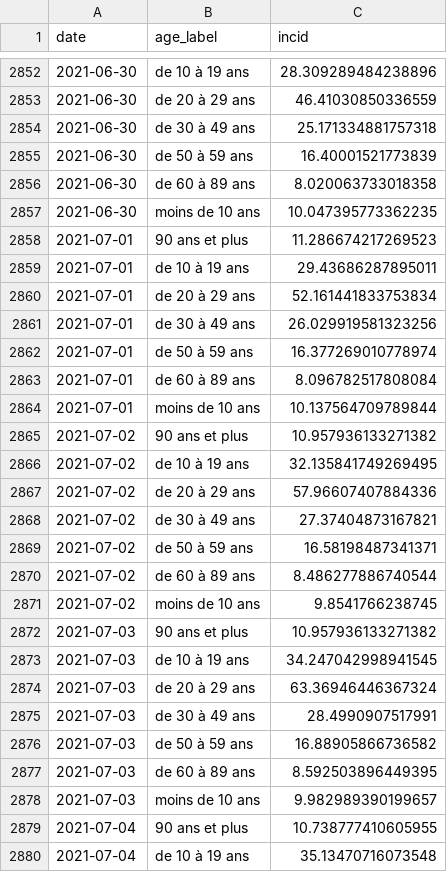
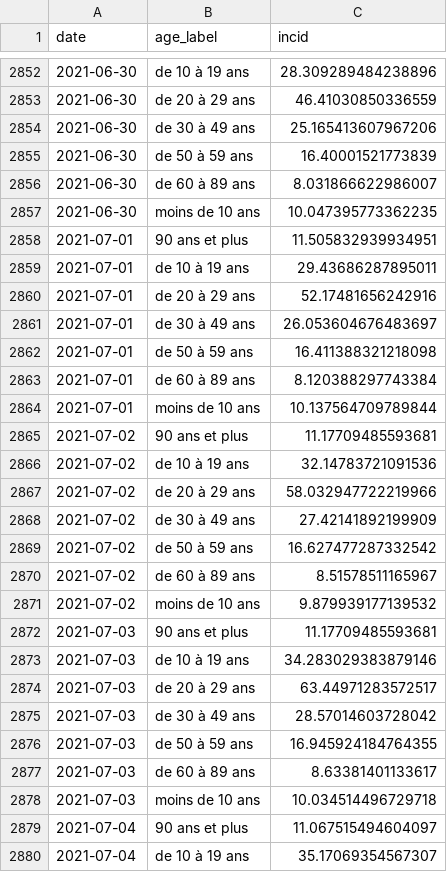
Before and after one commit to mthlht/covid-dashboard, a CSV file: data/spf_fra_incid_age.csv, drawn as a sheet; only a part is shown, gaps mark what is left out; the diff covers the shown part only.

```diff
--- a/data/spf_fra_incid_age.csv
+++ b/data/spf_fra_incid_age.csv
@@ -2853,28 +2853,28 @@ date,age_label,incid
 2021-06-30,de 20 à 29 ans,46.41030850336559
-2021-06-30,de 30 à 49 ans,25.171334881757318
+2021-06-30,de 30 à 49 ans,25.165413607967206
 2021-06-30,de 50 à 59 ans,16.40001521773839
-2021-06-30,de 60 à 89 ans,8.020063733018358
+2021-06-30,de 60 à 89 ans,8.031866622986007
 2021-06-30,moins de 10 ans,10.047395773362235
-2021-07-01,90 ans et plus,11.286674217269523
+2021-07-01,90 ans et plus,11.505832939934951
 2021-07-01,de 10 à 19 ans,29.43686287895011
-2021-07-01,de 20 à 29 ans,52.161441833753834
-2021-07-01,de 30 à 49 ans,26.029919581323256
-2021-07-01,de 50 à 59 ans,16.377269010778974
-2021-07-01,de 60 à 89 ans,8.096782517808084
+2021-07-01,de 20 à 29 ans,52.17481656242916
+2021-07-01,de 30 à 49 ans,26.053604676483697
+2021-07-01,de 50 à 59 ans,16.411388321218098
+2021-07-01,de 60 à 89 ans,8.120388297743384
 2021-07-01,moins de 10 ans,10.137564709789844
-2021-07-02,90 ans et plus,10.957936133271382
-2021-07-02,de 10 à 19 ans,32.135841749269495
-2021-07-02,de 20 à 29 ans,57.96607407884336
-2021-07-02,de 30 à 49 ans,27.37404873167821
-2021-07-02,de 50 à 59 ans,16.58198487341371
-2021-07-02,de 60 à 89 ans,8.486277886740544
-2021-07-02,moins de 10 ans,9.8541766238745
-2021-07-03,90 ans et plus,10.957936133271382
-2021-07-03,de 10 à 19 ans,34.247042998941545
-2021-07-03,de 20 à 29 ans,63.36946446367324
-2021-07-03,de 30 à 49 ans,28.4990907517991
-2021-07-03,de 50 à 59 ans,16.88905866736582
-2021-07-03,de 60 à 89 ans,8.592503896449395
-2021-07-03,moins de 10 ans,9.982989390199657
-2021-07-04,90 ans et plus,10.738777410605955
-2021-07-04,de 10 à 19 ans,35.13470716073548
+2021-07-02,90 ans et plus,11.17709485593681
+2021-07-02,de 10 à 19 ans,32.14783721091536
+2021-07-02,de 20 à 29 ans,58.032947722219966
+2021-07-02,de 30 à 49 ans,27.42141892199909
+2021-07-02,de 50 à 59 ans,16.627477287332542
+2021-07-02,de 60 à 89 ans,8.51578511165967
+2021-07-02,moins de 10 ans,9.879939177139532
+2021-07-03,90 ans et plus,11.17709485593681
+2021-07-03,de 10 à 19 ans,34.283029383879146
+2021-07-03,de 20 à 29 ans,63.44971283572517
+2021-07-03,de 30 à 49 ans,28.57014603728042
+2021-07-03,de 50 à 59 ans,16.945924184764355
+2021-07-03,de 60 à 89 ans,8.63381401133617
+2021-07-03,moins de 10 ans,10.034514496729718
+2021-07-04,90 ans et plus,11.067515494604097
+2021-07-04,de 10 à 19 ans,35.17069354567307
```
Also changed, not shown: 7 added rows and 29 edited cells elsewhere in this file, data/owid_top5_newcases_eu.csv, data/owid_top5_newcases_world.csv, 45 other files.
